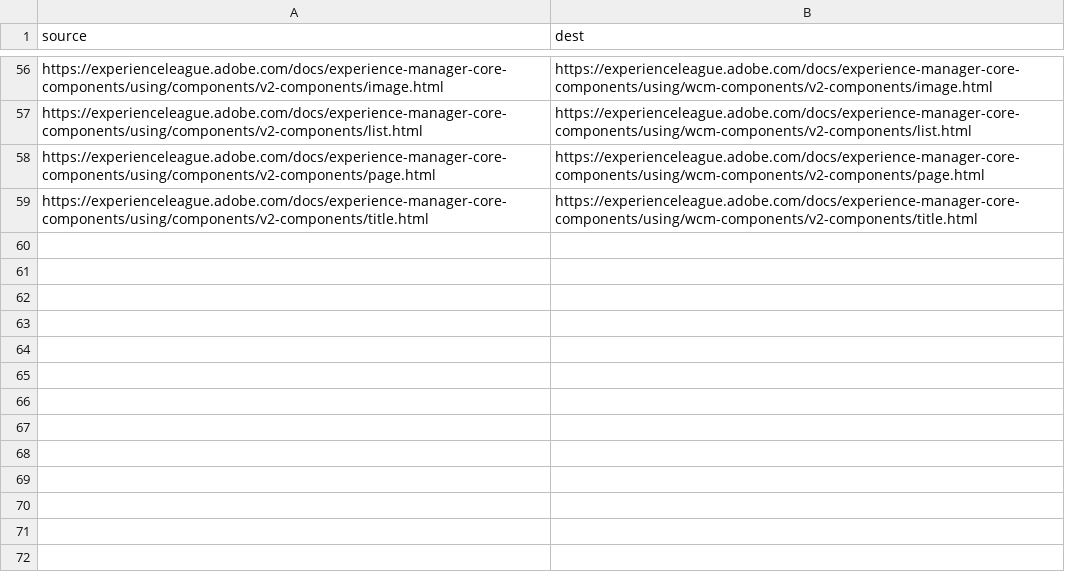
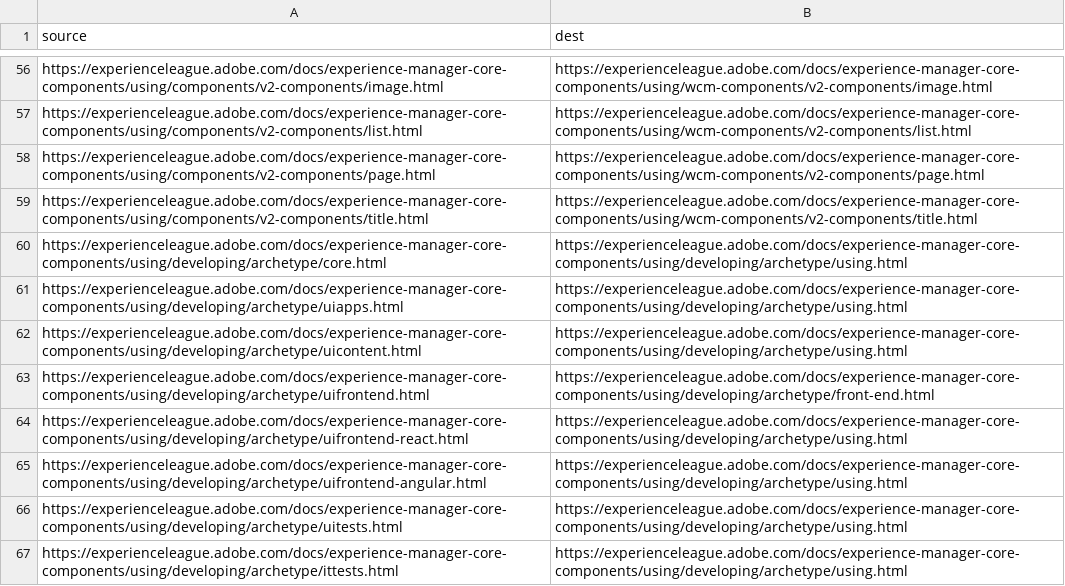
Before and after one commit to AdobeDocs/experience-manager-core-components.en, a CSV file: redirects.csv, drawn as a sheet; only a part is shown, gaps mark what is left out.

Commit message:
Redirects for removed/changed pages

```diff
--- a/redirects.csv
+++ b/redirects.csv
@@ -59 +59,9 @@ https://experienceleague.adobe.com/docs/experience-manager-core-components/using
 https://experienceleague.adobe.com/docs/experience-manager-core-components/using/components/v2-components/title.html,https://experienceleague.adobe.com/docs/experience-manager-core-components/using/wcm-components/v2-components/title.html
+https://experienceleague.adobe.com/docs/experience-manager-core-components/using/developing/archetype/core.html,https://experienceleague.adobe.com/docs/experience-manager-core-components/using/developing/archetype/using.html
+https://experienceleague.adobe.com/docs/experience-manager-core-components/using/developing/archetype/uiapps.html,https://experienceleague.adobe.com/docs/experience-manager-core-components/using/developing/archetype/using.html
+https://experienceleague.adobe.com/docs/experience-manager-core-components/using/developing/archetype/uicontent.html,https://experienceleague.adobe.com/docs/experience-manager-core-components/using/developing/archetype/using.html
+https://experienceleague.adobe.com/docs/experience-manager-core-components/using/developing/archetype/uifrontend.html,https://experienceleague.adobe.com/docs/experience-manager-core-components/using/developing/archetype/front-end.html
+https://experienceleague.adobe.com/docs/experience-manager-core-components/using/developing/archetype/uifrontend-react.html,https://experienceleague.adobe.com/docs/experience-manager-core-components/using/developing/archetype/using.html
+https://experienceleague.adobe.com/docs/experience-manager-core-components/using/developing/archetype/uifrontend-angular.html,https://experienceleague.adobe.com/docs/experience-manager-core-components/using/developing/archetype/using.html
+https://experienceleague.adobe.com/docs/experience-manager-core-components/using/developing/archetype/uitests.html,https://experienceleague.adobe.com/docs/experience-manager-core-components/using/developing/archetype/using.html
+https://experienceleague.adobe.com/docs/experience-manager-core-components/using/developing/archetype/ittests.html,https://experienceleague.adobe.com/docs/experience-manager-core-components/using/developing/archetype/using.html
```
